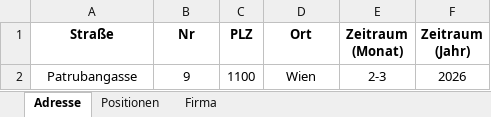
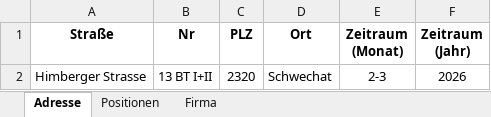
Before and after one commit to erionpolisi/FATI_WordGenerator, an Excel workbook: FATI_WordGenerator/Resources/Input.xlsx, sheet Adresse, drawn as a sheet; values as stored, in another font and other column widths than the file's, no borders; removed rows and columns are numbered as before the commit, all else as after; the diff names each change by its address in the sheet, - before the commit and + after, or states it on an @@ line.

```diff
--- a/FATI_WordGenerator/Resources/Input.xlsx (sheet Adresse)
+++ b/FATI_WordGenerator/Resources/Input.xlsx (sheet Adresse)
-row 2: Patrubangasse | 9 | 1100 | Wien | 2-3 | 2026
+row 2: Himberger Strasse | 13 BT I+II | 2320 | Schwechat | 2-3 | 2026
```
Also changed, not shown: sheet Positionen, sheet Firma, 3 other files.
